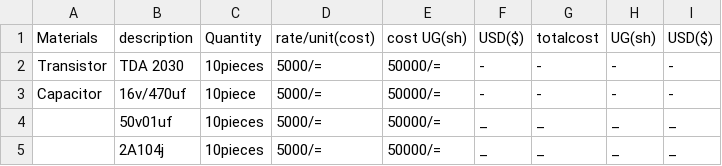
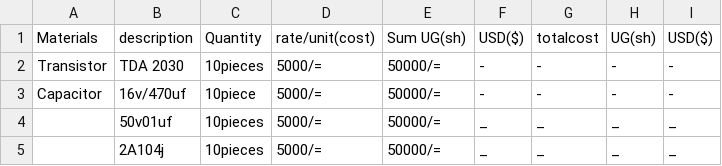
Before and after one commit to chardso/Building-a-DIY-audio-ultra-bass-amplifier, a CSV file: Material-details.csv, drawn as a sheet; only a part is shown.

Commit message:
Update Material-details.csv

```diff
--- a/Material-details.csv
+++ b/Material-details.csv
@@ -1,2 +1,2 @@
-Materials, description, Quantity,rate/unit(cost), cost UG(sh),USD($),totalcost,UG(sh),USD($)
+Materials, description, Quantity,rate/unit(cost), Sum UG(sh),USD($),totalcost,UG(sh),USD($)
 Transistor,TDA 2030,10pieces,5000/=,50000/=,-,-,-,-
```
